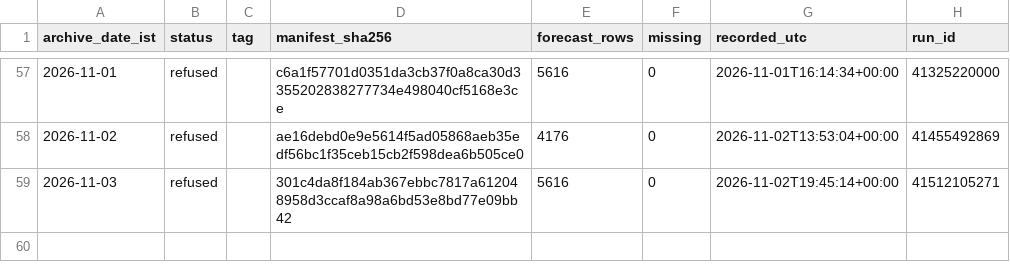
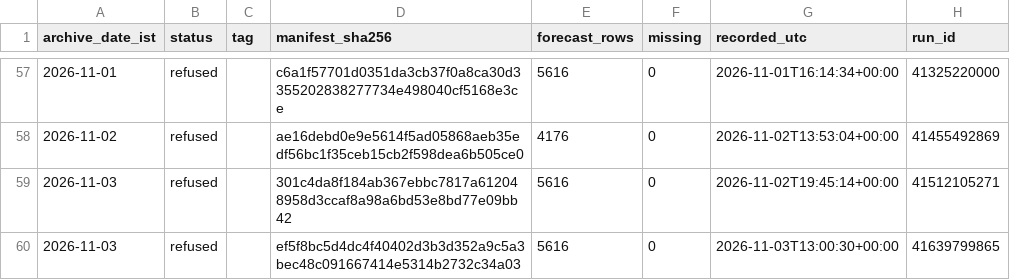
Before and after one commit to gnmcool/bharat-weather-intelligence-v2, a CSV file: INDEX.csv, drawn as a sheet; only a part is shown, gaps mark what is left out; the diff names each change by its address in the sheet, - before the commit and + after, or states it on an @@ line.

Commit message:
archive: refused 2026-11-03 (run 41639799865, inject=none)

```diff
--- a/INDEX.csv
+++ b/INDEX.csv
+row 60: 2026-11-03 | refused |  | ef5f8bc5d4dc4f40402d3b3d352a9c5a3bec48c091667414e5314b2732c34a03 | 5616 | 0 | 2026-11-03T13:00:30+00:00 | 41639799865
```
Also changed, not shown: 1 other file.
